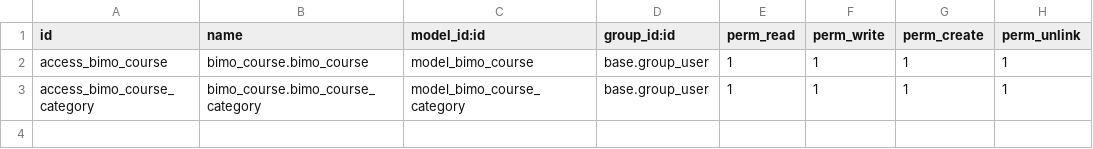
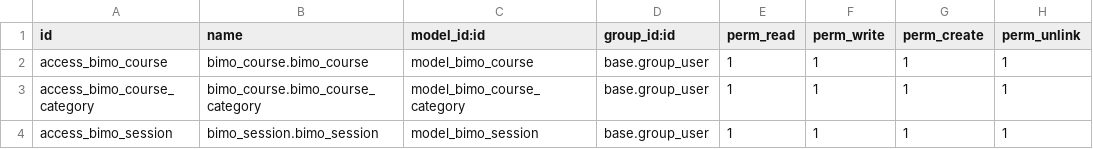
Before and after one commit to Bimoan09/belajar-odoo-development, a CSV file: odoo-custom-addons/course/security/ir.model.access.csv, drawn as a sheet.

Commit message:
session and attende

```diff
--- a/odoo-custom-addons/course/security/ir.model.access.csv
+++ b/odoo-custom-addons/course/security/ir.model.access.csv
@@ -3 +3,2 @@ access_bimo_course,bimo_course.bimo_course,model_bimo_course,base.group_user,1,1
 access_bimo_course_category,bimo_course.bimo_course_category,model_bimo_course_category,base.group_user,1,1,1,1
+access_bimo_session,bimo_session.bimo_session,model_bimo_session,base.group_user,1,1,1,1
```
Also changed, not shown: 4 other files.
